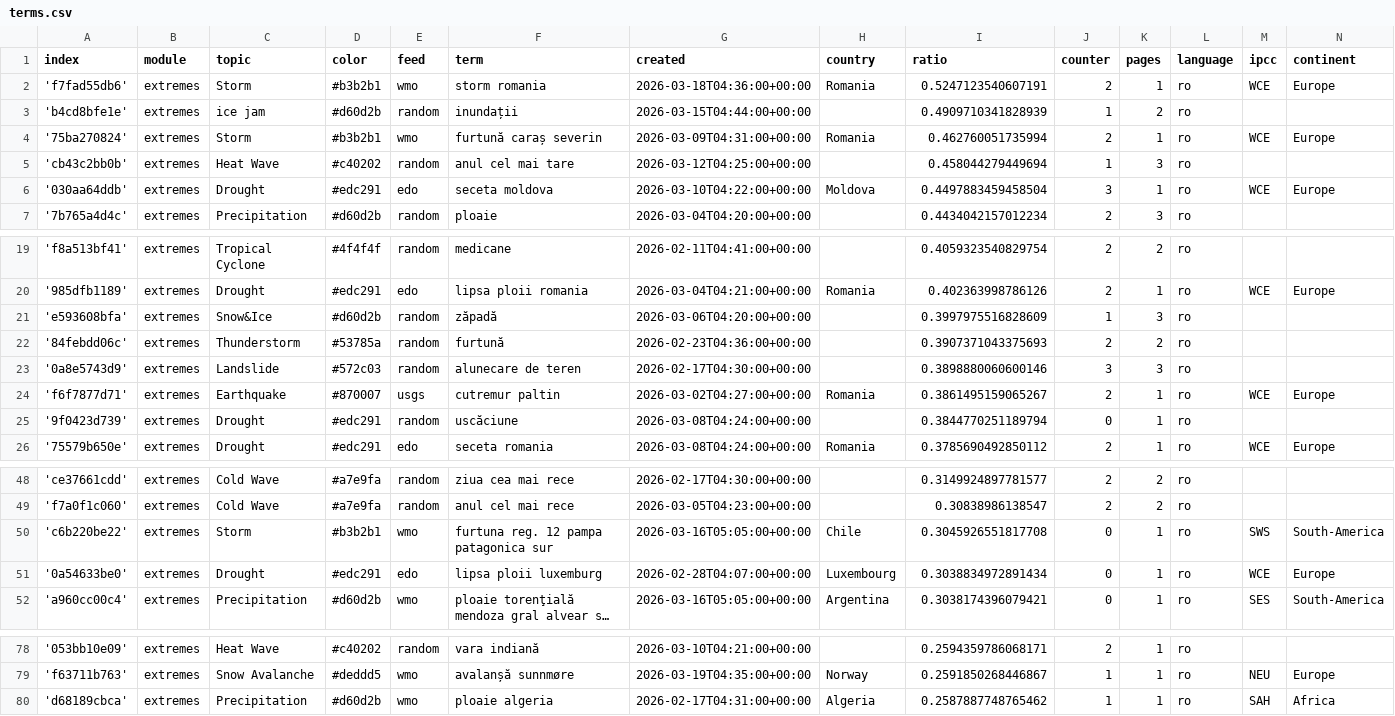
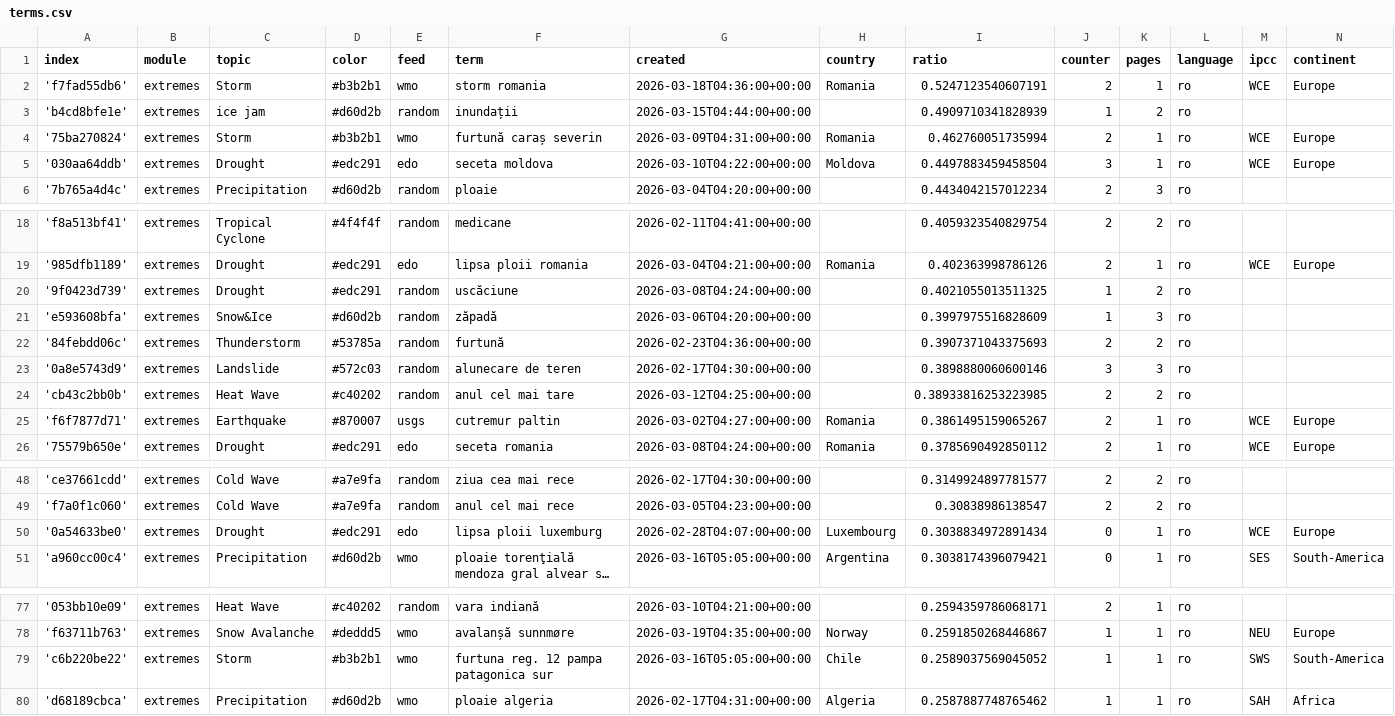
Before and after one commit to TinoH91news/romanianExtremes, a CSV file: terms.csv, drawn as a sheet; only a part is shown, gaps mark what is left out; long unchanged cells end in …; removed rows and columns are numbered as before the commit, all else as after; the diff names each change by its address in the sheet, - before the commit and + after, or states it on an @@ line.

```diff
--- a/terms.csv
+++ b/terms.csv
-row 5: 'cb43c2bb0b' | extremes | Heat Wave | #c40202 | random | anul cel mai tare | 2026-03-12T04:25:00+00:00 |  | 0.458044279449694 | 1 | 3 | ro
+row 20: '9f0423d739' | extremes | Drought | #edc291 | random | uscăciune | 2026-03-08T04:24:00+00:00 |  | 0.4021055013511325 | 1 | 2 | ro
+row 24: 'cb43c2bb0b' | extremes | Heat Wave | #c40202 | random | anul cel mai tare | 2026-03-12T04:25:00+00:00 |  | 0.38933816253223985 | 2 | 2 | ro
-row 25: '9f0423d739' | extremes | Drought | #edc291 | random | uscăciune | 2026-03-08T04:24:00+00:00 |  | 0.3844770251189794 | 0 | 1 | ro
-row 50: 'c6b220be22' | extremes | Storm | #b3b2b1 | wmo | furtuna reg. 12 pampa patagonica sur | 2026-03-16T05:05:00+00:00 | Chile | 0.3045926551817708 | 0 | 1 | ro | SWS | South-America
+row 79: 'c6b220be22' | extremes | Storm | #b3b2b1 | wmo | furtuna reg. 12 pampa patagonica sur | 2026-03-16T05:05:00+00:00 | Chile | 0.2589037569045052 | 1 | 1 | ro | SWS | South-America
```
Also changed, not shown: cxsv/news_2026_03.csv.
